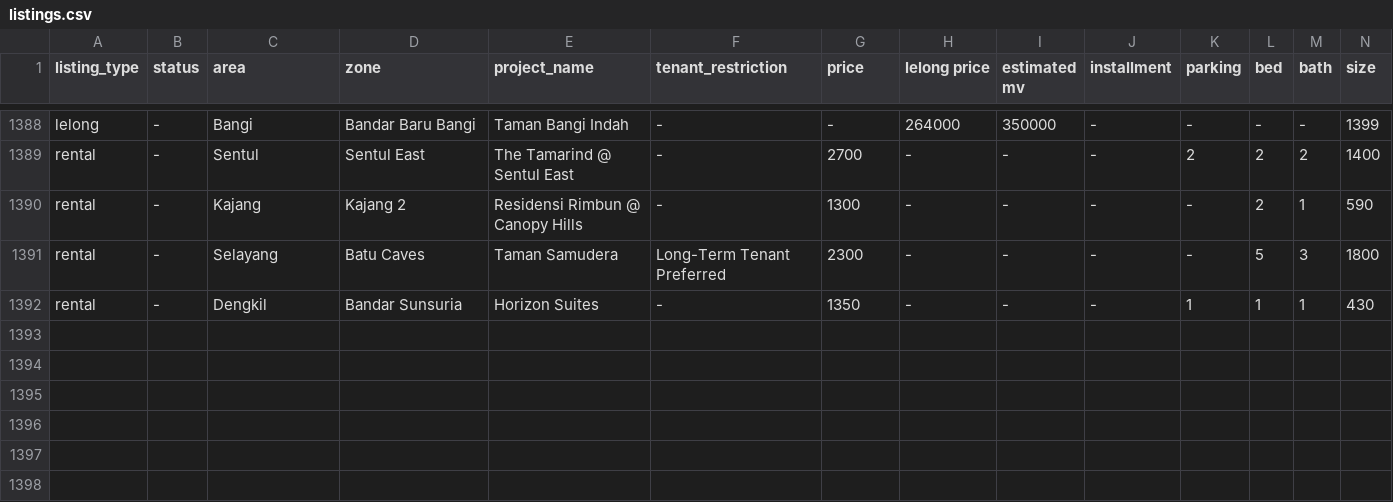
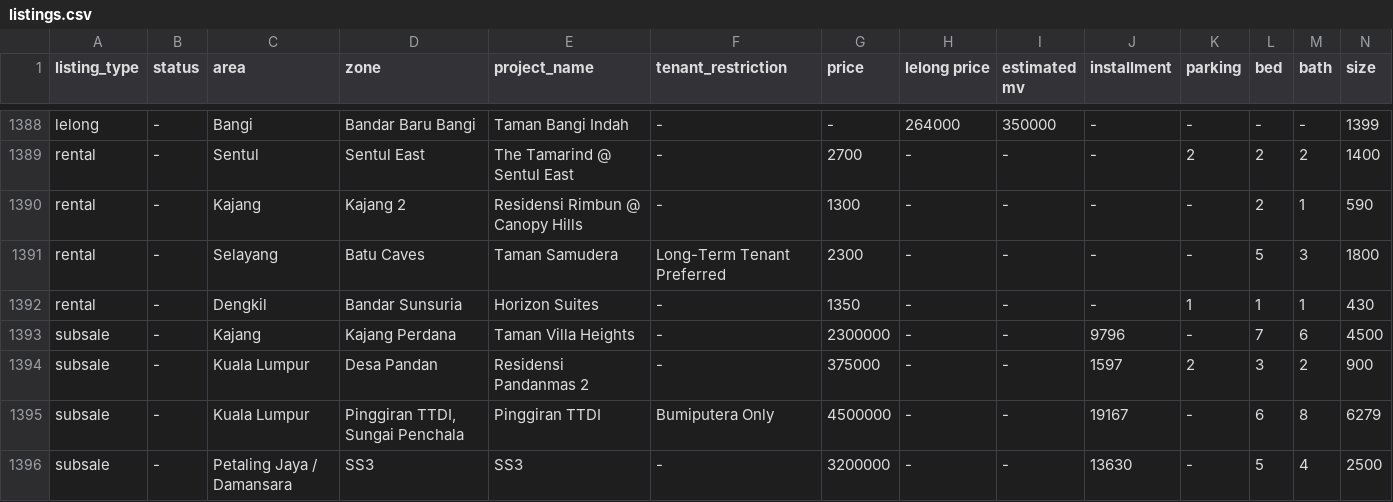
Before and after one commit to mahandanz/haniproperties, a CSV file: listings.csv, drawn as a sheet; only a part is shown, gaps mark what is left out; rows hold the shown columns only; the diff names each change by its address in the sheet, - before the commit and + after, or states it on an @@ line.

Commit message:
up l

```diff
--- a/listings.csv
+++ b/listings.csv
+row 1393: subsale | - | Kajang | Kajang Perdana | Taman Villa Heights | - | 2300000 | - | - | 9796 | - | 7 | 6 | 4500
+row 1394: subsale | - | Kuala Lumpur | Desa Pandan | Residensi Pandanmas 2 | - | 375000 | - | - | 1597 | 2 | 3 | 2 | 900
+row 1395: subsale | - | Kuala Lumpur | Pinggiran TTDI, Sungai Penchala | Pinggiran TTDI | Bumiputera Only | 4500000 | - | - | 19167 | - | 6 | 8 | 6279
+row 1396: subsale | - | Petaling Jaya / Damansara | SS3 | SS3 | - | 3200000 | - | - | 13630 | - | 5 | 4 | 2500
```
